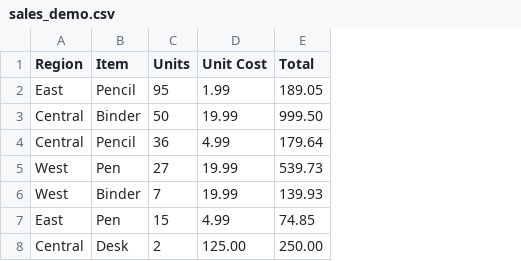
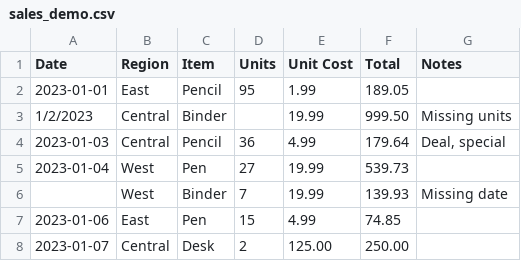
Before and after one commit to Chiranjeevi005/DataPilot-AI, a CSV file: dev-samples/sales_demo.csv, drawn as a sheet; addresses are those after the commit; the diff names each change by its address in the sheet, - before the commit and + after, or states it on an @@ line.

Commit message:
Implement Phase 4: Data analysis logic and fix JSON NaN serialization

```diff
--- a/dev-samples/sales_demo.csv
+++ b/dev-samples/sales_demo.csv
+column A (Date), rows 2-8: 2023-01-01 | 1/2/2023 | 2023-01-03 | 2023-01-04 |  | 2023-01-06 | 2023-01-07
+column G (Notes), rows 3-6: Missing units | Deal, special |  | Missing date
-D3 (Units): 50
+D3 (Units): (empty)
```
Also changed, not shown: 6 other files.
